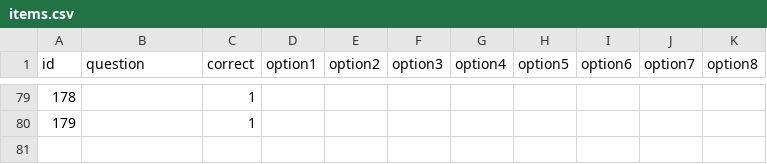
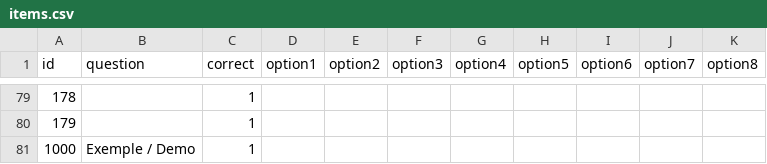
Before and after one commit to BhasherBEL/LanguageLab, a CSV file: scripts/surveys/items.csv, drawn as a sheet; only a part is shown, gaps mark what is left out.

```diff
--- a/scripts/surveys/items.csv
+++ b/scripts/surveys/items.csv
@@ -80 +80,2 @@ id,question,correct,option1,option2,option3,option4,option5,option6,option7,opti
 179,,1,,,,,,,,
+1000,Exemple / Demo,1,,,,
```
Also changed, not shown: scripts/surveys/groups.csv, 1 other file.
